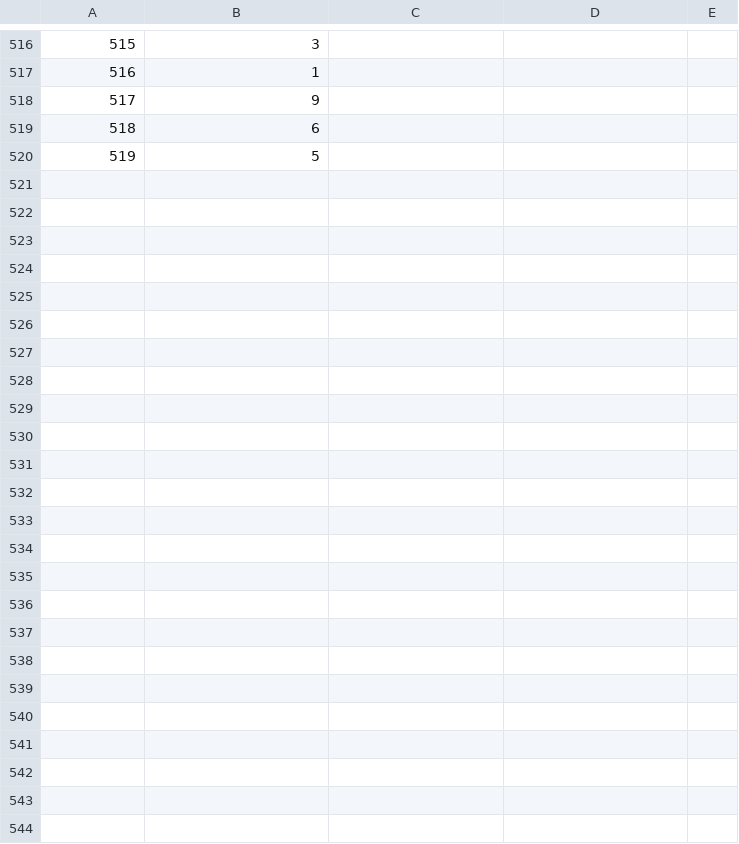
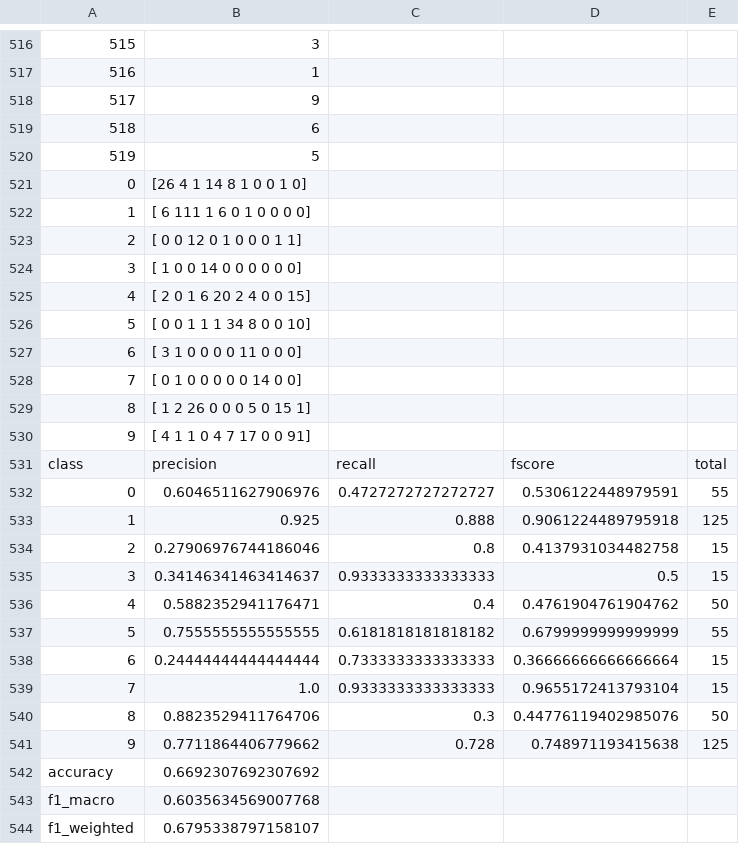
Before and after one commit to mpage-slowik/COMP472_A1, a CSV file: output/GNB-DS2.csv, drawn as a sheet; only a part is shown, gaps mark what is left out; the diff names each change by its address in the sheet, - before the commit and + after, or states it on an @@ line.

```diff
--- a/output/GNB-DS2.csv
+++ b/output/GNB-DS2.csv
+row 521: 0 | [26 4 1 14 8 1 0 0 1 0]
+row 522: 1 | [ 6 111 1 6 0 1 0 0 0 0]
+row 523: 2 | [ 0 0 12 0 1 0 0 0 1 1]
+row 524: 3 | [ 1 0 0 14 0 0 0 0 0 0]
+row 525: 4 | [ 2 0 1 6 20 2 4 0 0 15]
+row 526: 5 | [ 0 0 1 1 1 34 8 0 0 10]
+row 527: 6 | [ 3 1 0 0 0 0 11 0 0 0]
+row 528: 7 | [ 0 1 0 0 0 0 0 14 0 0]
+row 529: 8 | [ 1 2 26 0 0 0 5 0 15 1]
+row 530: 9 | [ 4 1 1 0 4 7 17 0 0 91]
+row 531: class | precision | recall | fscore | total
+row 532: 0 | 0.6046511627906976 | 0.4727272727272727 | 0.5306122448979591 | 55
+row 533: 1 | 0.925 | 0.888 | 0.9061224489795918 | 125
+row 534: 2 | 0.27906976744186046 | 0.8 | 0.4137931034482758 | 15
+row 535: 3 | 0.34146341463414637 | 0.9333333333333333 | 0.5 | 15
+row 536: 4 | 0.5882352941176471 | 0.4 | 0.4761904761904762 | 50
+row 537: 5 | 0.7555555555555555 | 0.6181818181818182 | 0.6799999999999999 | 55
+row 538: 6 | 0.24444444444444444 | 0.7333333333333333 | 0.36666666666666664 | 15
+row 539: 7 | 1.0 | 0.9333333333333333 | 0.9655172413793104 | 15
+row 540: 8 | 0.8823529411764706 | 0.3 | 0.44776119402985076 | 50
+row 541: 9 | 0.7711864406779662 | 0.728 | 0.748971193415638 | 125
+row 542: accuracy | 0.6692307692307692
+row 543: f1_macro | 0.6035634569007768
+row 544: f1_weighted | 0.6795338797158107
```
Also changed, not shown: output/Base-DT-DS1.csv, output/Base-MLP-DS1.csv, 11 other files.
